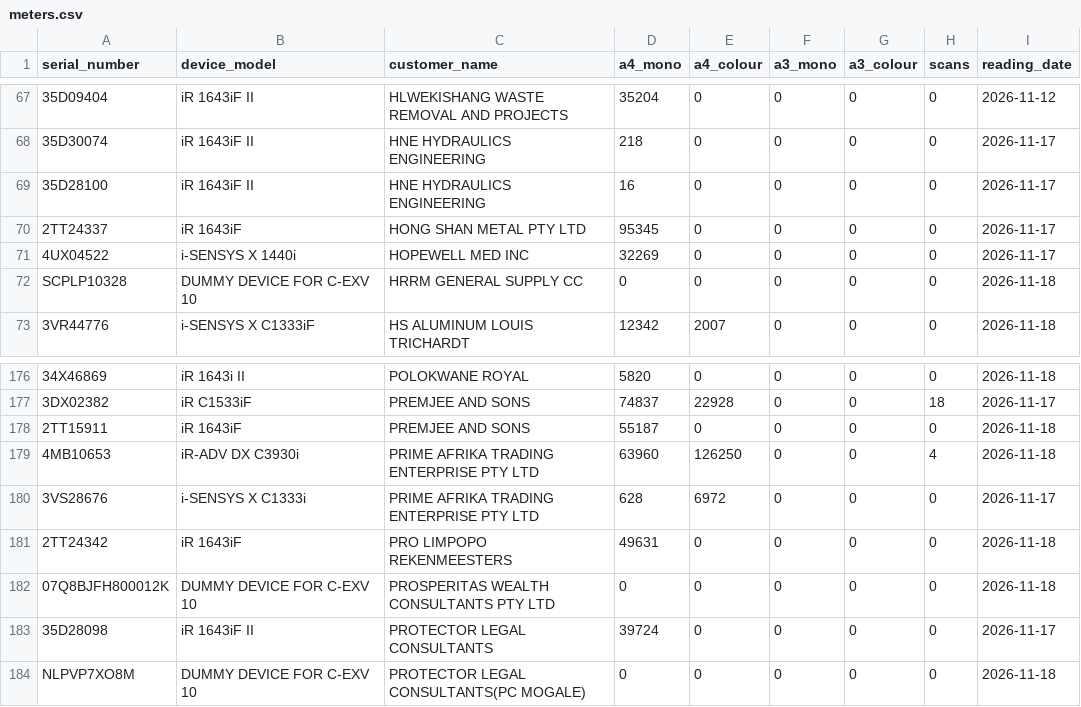
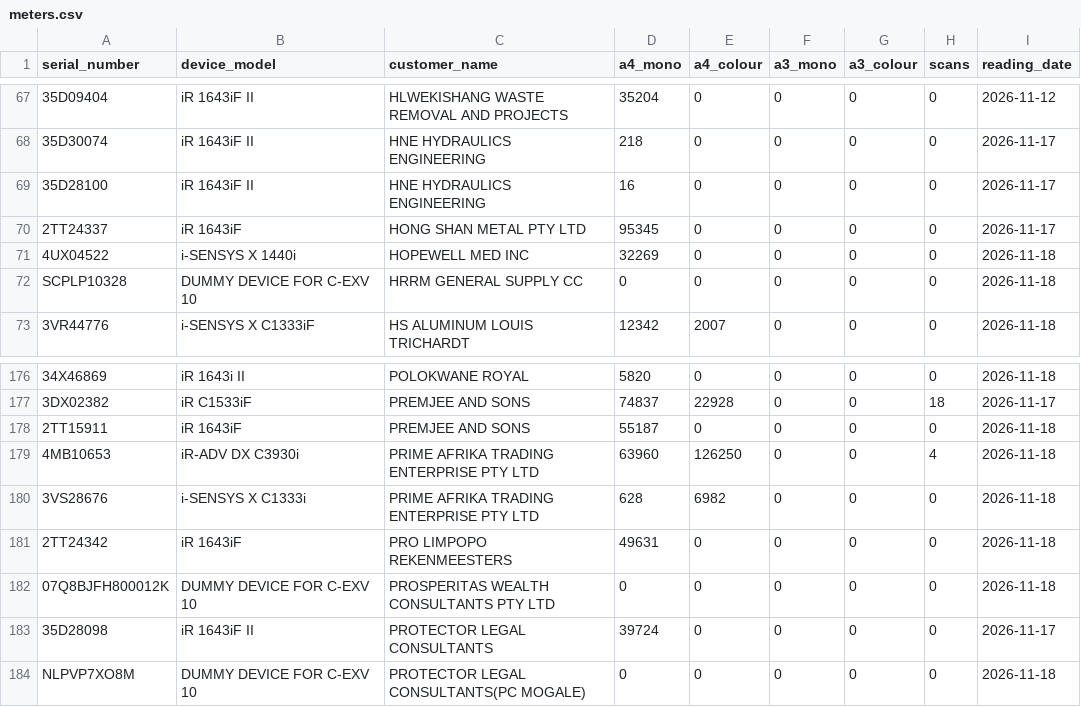
Before and after one commit to cipolokwane/copier-data-fetcher, a CSV file: data/meters.csv, drawn as a sheet; only a part is shown, gaps mark what is left out; the diff names each change by its address in the sheet, - before the commit and + after, or states it on an @@ line.

Commit message:
auto: meters 2026-11-18 (229 devices)

```diff
--- a/data/meters.csv
+++ b/data/meters.csv
-I71 (reading_date): 2026-11-17
+I71 (reading_date): 2026-11-18
-E180 (a4_colour): 6972
+E180 (a4_colour): 6982
-I180 (reading_date): 2026-11-17
+I180 (reading_date): 2026-11-18
```
